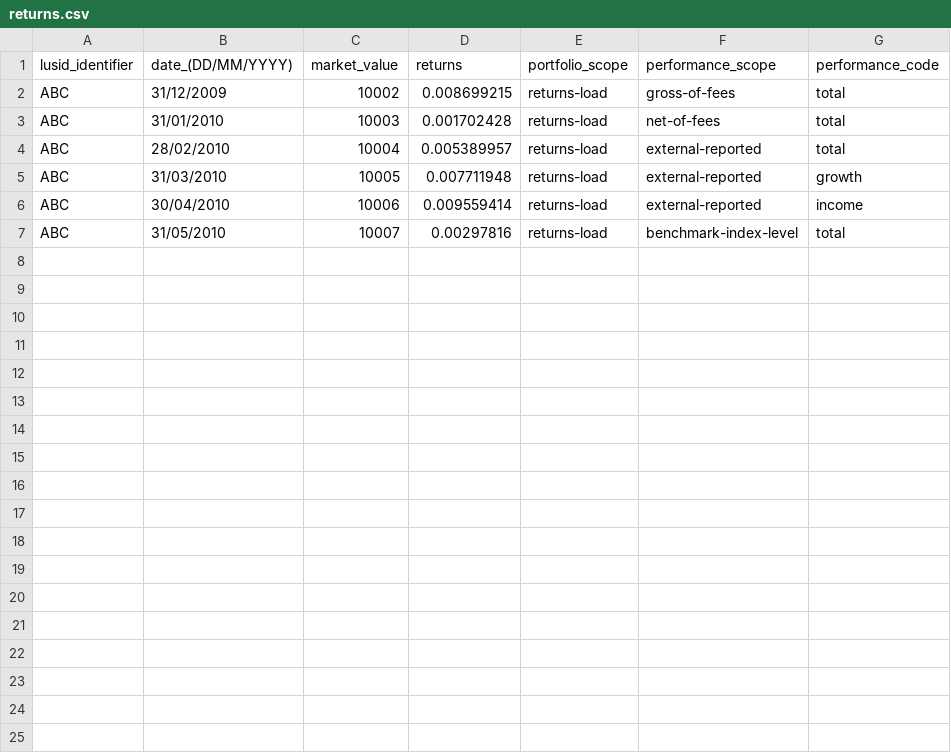
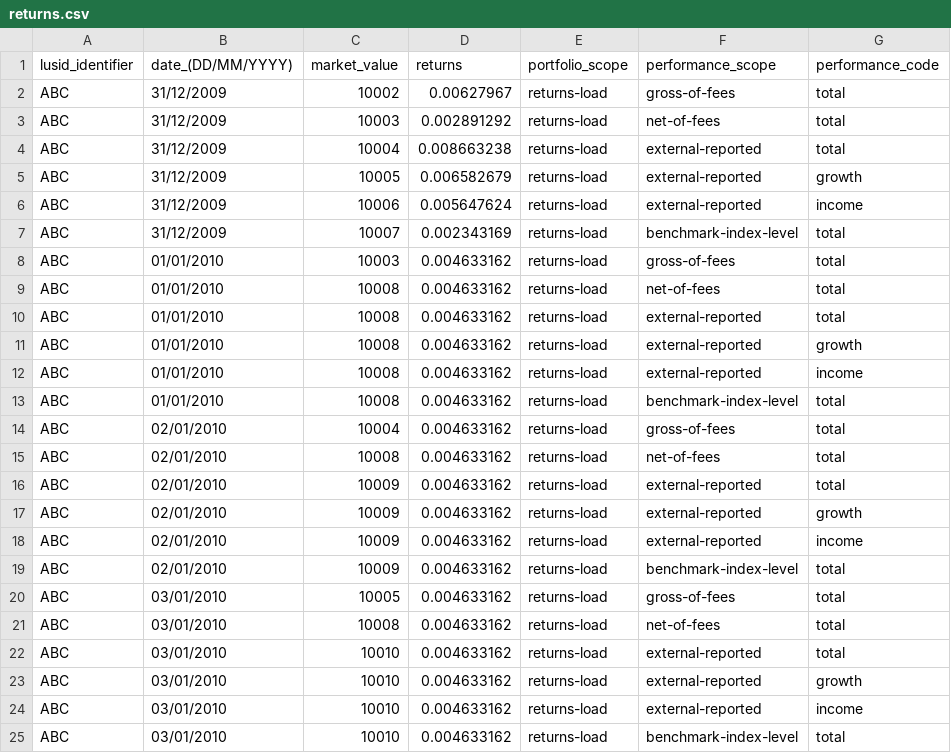
Before and after one commit to rizwansaeed/lusid-parallel, a CSV file: data/returns.csv, drawn as a sheet.

```diff
--- a/data/returns.csv
+++ b/data/returns.csv
@@ -1,7 +1,25 @@
 lusid_identifier,date_(DD/MM/YYYY),market_value,returns,portfolio_scope,performance_scope,performance_code
-ABC,31/12/2009,10002,0.008699215,returns-load,gross-of-fees,total
-ABC,31/01/2010,10003,0.001702428,returns-load,net-of-fees,total
-ABC,28/02/2010,10004,0.005389957,returns-load,external-reported,total
-ABC,31/03/2010,10005,0.007711948,returns-load,external-reported,growth
-ABC,30/04/2010,10006,0.009559414,returns-load,external-reported,income
-ABC,31/05/2010,10007,0.00297816,returns-load,benchmark-index-level,total
+ABC,31/12/2009,10002,0.00627967,returns-load,gross-of-fees,total
+ABC,31/12/2009,10003,0.002891292,returns-load,net-of-fees,total
+ABC,31/12/2009,10004,0.008663238,returns-load,external-reported,total
+ABC,31/12/2009,10005,0.006582679,returns-load,external-reported,growth
+ABC,31/12/2009,10006,0.005647624,returns-load,external-reported,income
+ABC,31/12/2009,10007,0.002343169,returns-load,benchmark-index-level,total
+ABC,01/01/2010,10003,0.004633162,returns-load,gross-of-fees,total
+ABC,01/01/2010,10008,0.004633162,returns-load,net-of-fees,total
+ABC,01/01/2010,10008,0.004633162,returns-load,external-reported,total
+ABC,01/01/2010,10008,0.004633162,returns-load,external-reported,growth
+ABC,01/01/2010,10008,0.004633162,returns-load,external-reported,income
+ABC,01/01/2010,10008,0.004633162,returns-load,benchmark-index-level,total
+ABC,02/01/2010,10004,0.004633162,returns-load,gross-of-fees,total
+ABC,02/01/2010,10008,0.004633162,returns-load,net-of-fees,total
+ABC,02/01/2010,10009,0.004633162,returns-load,external-reported,total
+ABC,02/01/2010,10009,0.004633162,returns-load,external-reported,growth
+ABC,02/01/2010,10009,0.004633162,returns-load,external-reported,income
+ABC,02/01/2010,10009,0.004633162,returns-load,benchmark-index-level,total
+ABC,03/01/2010,10005,0.004633162,returns-load,gross-of-fees,total
+ABC,03/01/2010,10008,0.004633162,returns-load,net-of-fees,total
+ABC,03/01/2010,10010,0.004633162,returns-load,external-reported,total
+ABC,03/01/2010,10010,0.004633162,returns-load,external-reported,growth
+ABC,03/01/2010,10010,0.004633162,returns-load,external-reported,income
+ABC,03/01/2010,10010,0.004633162,returns-load,benchmark-index-level,total
```
Also changed, not shown: 1 other file.
